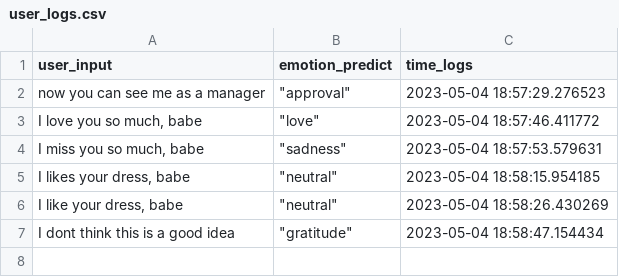
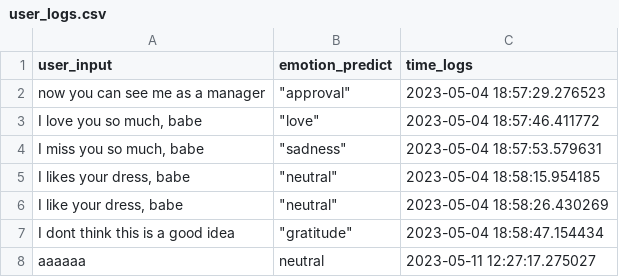
Before and after one commit to davidlee1102/SurreyNLPCoursework, a CSV file: request_notebook/user_logs.csv, drawn as a sheet.

```diff
--- a/request_notebook/user_logs.csv
+++ b/request_notebook/user_logs.csv
@@ -7 +7,2 @@ now you can see me as a manager,"""approval""",2023-05-04 18:57:29.276523
 I dont think this is a good idea,"""gratitude""",2023-05-04 18:58:47.154434
+aaaaaa,neutral,2023-05-11 12:27:17.275027
```
Also changed, not shown: 2 other files.
